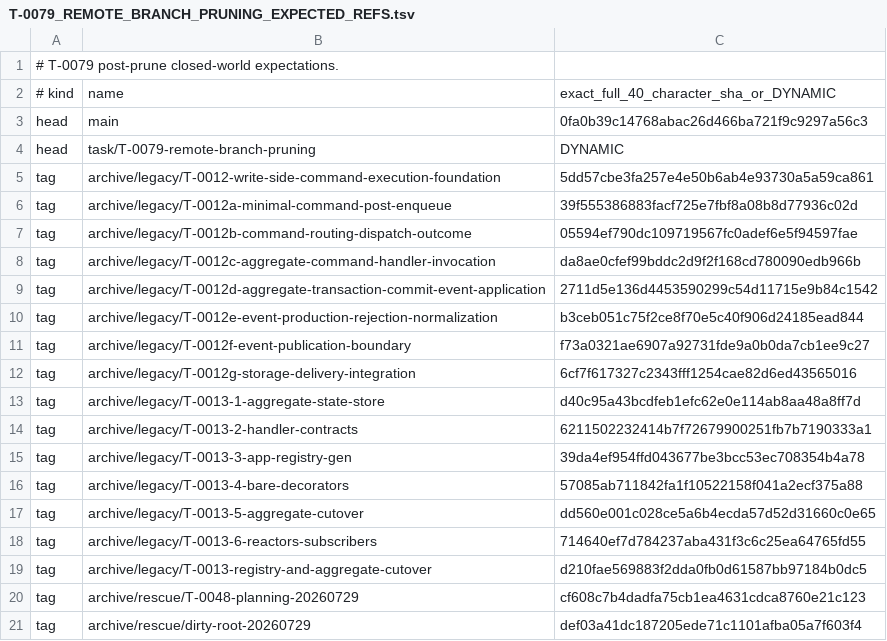
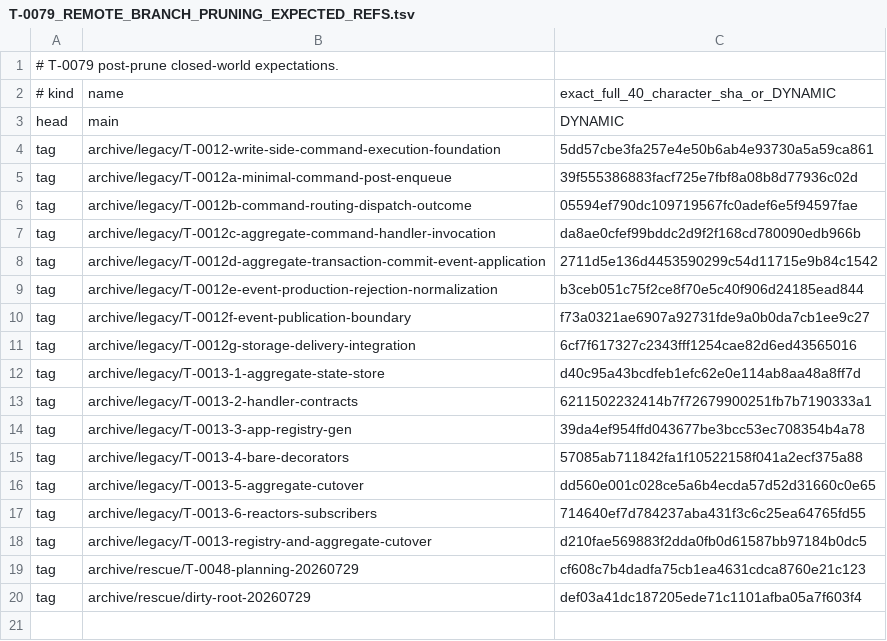
Before and after one commit to SpineEventEngine/spine-ts, a TSV file: build-protocol/release/T-0079_REMOTE_BRANCH_PRUNING_EXPECTED_REFS.tsv, drawn as a sheet.

Commit message:
Record final one-branch namespace

```diff
--- a/build-protocol/release/T-0079_REMOTE_BRANCH_PRUNING_EXPECTED_REFS.tsv
+++ b/build-protocol/release/T-0079_REMOTE_BRANCH_PRUNING_EXPECTED_REFS.tsv
@@ -2,4 +2,3 @@
 # kind	name	exact_full_40_character_sha_or_DYNAMIC
-head	main	0fa0b39c14768abac26d466ba721f9c9297a56c3
-head	task/T-0079-remote-branch-pruning	DYNAMIC
+head	main	DYNAMIC
 tag	archive/legacy/T-0012-write-side-command-execution-foundation	5dd57cbe3fa257e4e50b6ab4e93730a5a59ca861
```
Also changed, not shown: 3 other files.
